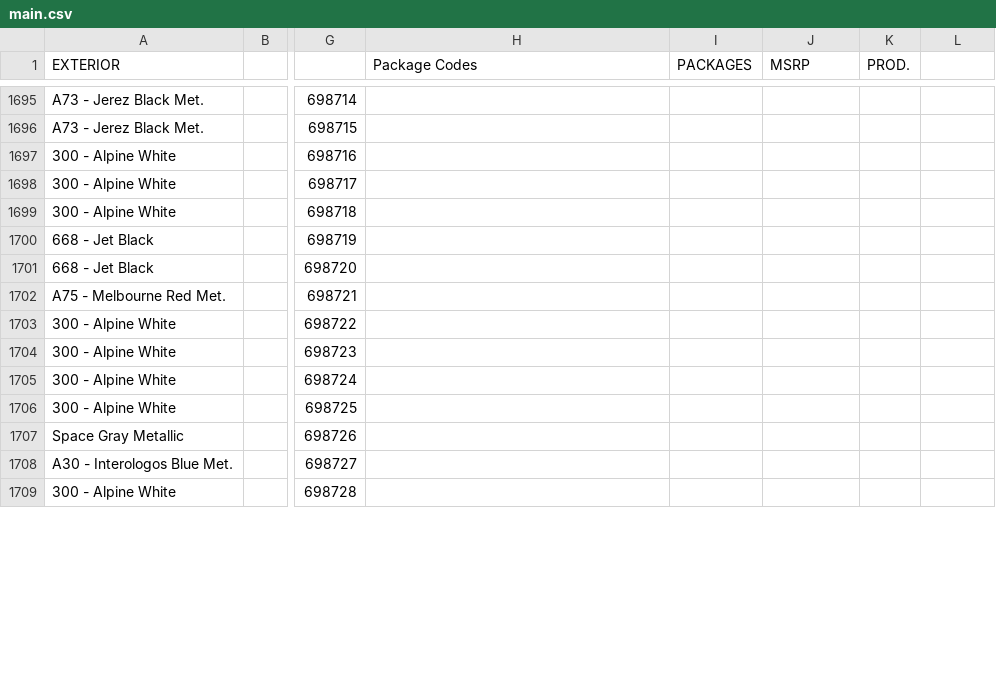
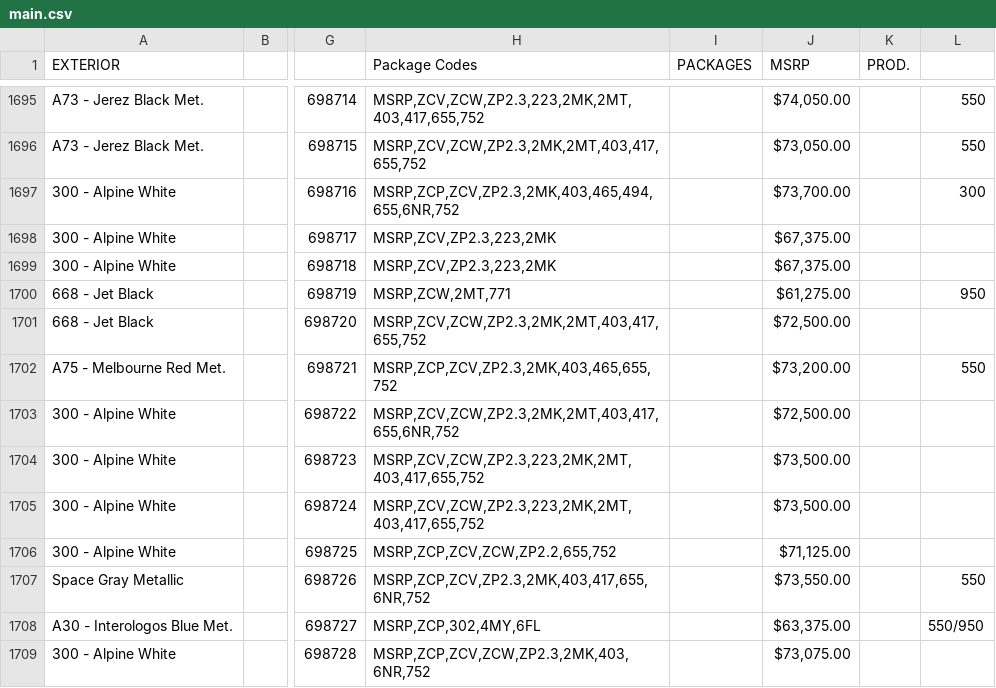
Before and after one commit to Sman19/Functioning-Website, a CSV file: main.csv, drawn as a sheet; only a part is shown, gaps mark what is left out; the diff covers the shown part only; the diff names each change by its address in the sheet, - before the commit and + after, or states it on an @@ line.

```diff
--- a/main.csv
+++ b/main.csv
-H1695 (Package Codes): (empty)
+H1695 (Package Codes): MSRP,ZCV,ZCW,ZP2.3,223,2MK,2MT,403,417,655,752
-J1695 (MSRP): (empty)
+J1695 (MSRP): $74,050.00
-L1695:L1696: (empty)
+L1695:L1696: 550
-H1696 (Package Codes): (empty)
+H1696 (Package Codes): MSRP,ZCV,ZCW,ZP2.3,2MK,2MT,403,417,655,752
-J1696 (MSRP): (empty)
+J1696 (MSRP): $73,050.00
-H1697 (Package Codes): (empty)
+H1697 (Package Codes): MSRP,ZCP,ZCV,ZP2.3,2MK,403,465,494,655,6NR,752
-J1697 (MSRP): (empty)
+J1697 (MSRP): $73,700.00
-L1697: (empty)
+L1697: 300
-H1698:H1699 (Package Codes): (empty)
+H1698:H1699 (Package Codes): MSRP,ZCV,ZP2.3,223,2MK
-J1698:J1699 (MSRP): (empty)
+J1698:J1699 (MSRP): $67,375.00
-H1700 (Package Codes): (empty)
+H1700 (Package Codes): MSRP,ZCW,2MT,771
-J1700 (MSRP): (empty)
+J1700 (MSRP): $61,275.00
-L1700: (empty)
+L1700: 950
-H1701 (Package Codes): (empty)
+H1701 (Package Codes): MSRP,ZCV,ZCW,ZP2.3,2MK,2MT,403,417,655,752
-J1701 (MSRP): (empty)
+J1701 (MSRP): $72,500.00
-H1702 (Package Codes): (empty)
+H1702 (Package Codes): MSRP,ZCP,ZCV,ZP2.3,2MK,403,465,655,752
-J1702 (MSRP): (empty)
+J1702 (MSRP): $73,200.00
-L1702: (empty)
+L1702: 550
-H1703 (Package Codes): (empty)
+H1703 (Package Codes): MSRP,ZCV,ZCW,ZP2.3,2MK,2MT,403,417,655,6NR,752
-J1703 (MSRP): (empty)
+J1703 (MSRP): $72,500.00
-H1704:H1705 (Package Codes): (empty)
+H1704:H1705 (Package Codes): MSRP,ZCV,ZCW,ZP2.3,223,2MK,2MT,403,417,655,752
-J1704:J1705 (MSRP): (empty)
+J1704:J1705 (MSRP): $73,500.00
-H1706 (Package Codes): (empty)
+H1706 (Package Codes): MSRP,ZCP,ZCV,ZCW,ZP2.2,655,752
-J1706 (MSRP): (empty)
+J1706 (MSRP): $71,125.00
-H1707 (Package Codes): (empty)
+H1707 (Package Codes): MSRP,ZCP,ZCV,ZP2.3,2MK,403,417,655,6NR,752
-J1707 (MSRP): (empty)
+J1707 (MSRP): $73,550.00
-L1707: (empty)
+L1707: 550
-H1708 (Package Codes): (empty)
+H1708 (Package Codes): MSRP,ZCP,302,4MY,6FL
-J1708 (MSRP): (empty)
+J1708 (MSRP): $63,375.00
-L1708: (empty)
+L1708: 550/950
-H1709 (Package Codes): (empty)
+H1709 (Package Codes): MSRP,ZCP,ZCV,ZCW,ZP2.3,2MK,403,6NR,752
-J1709 (MSRP): (empty)
+J1709 (MSRP): $73,075.00
```
Also changed, not shown: 99 edited cells elsewhere in this file.
